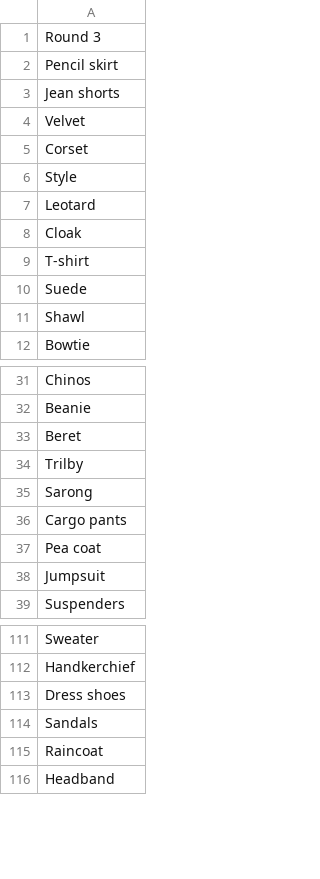
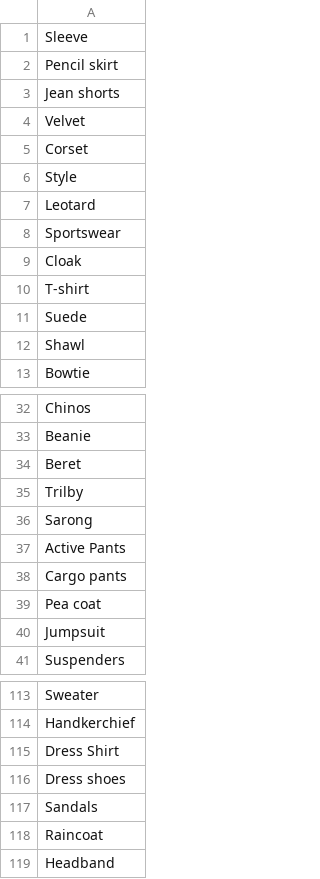
Before and after one commit to a28jiang/reflect, a CSV file: recognition/data/labels.csv (was recognition/labels.csv), drawn as a sheet; only a part is shown, gaps mark what is left out.

Commit message:
formatting and sample data

```diff
--- a/recognition/labels.csv
+++ b/recognition/data/labels.csv
@@ -1,2 +1,2 @@
-Round 3
+Sleeve
 Pencil skirt
@@ -7,2 +7,3 @@ Style
 Leotard
+Sportswear
 Cloak
@@ -35,2 +36,3 @@ Trilby
 Sarong
+Active Pants
 Cargo pants
@@ -112,2 +114,3 @@ Sweater
 Handkerchief
+Dress Shirt
 Dress shoes
```
Also changed, not shown: 7 other files.
